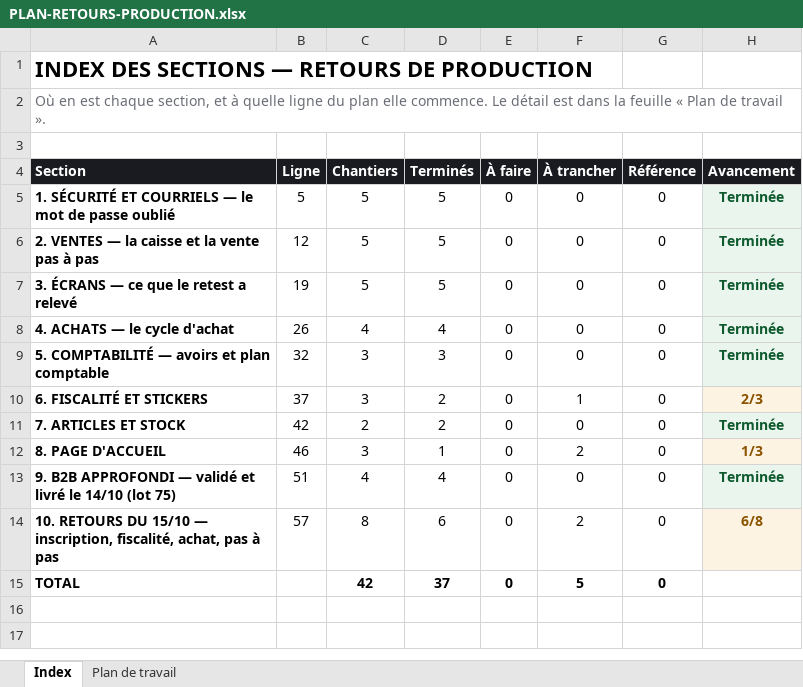
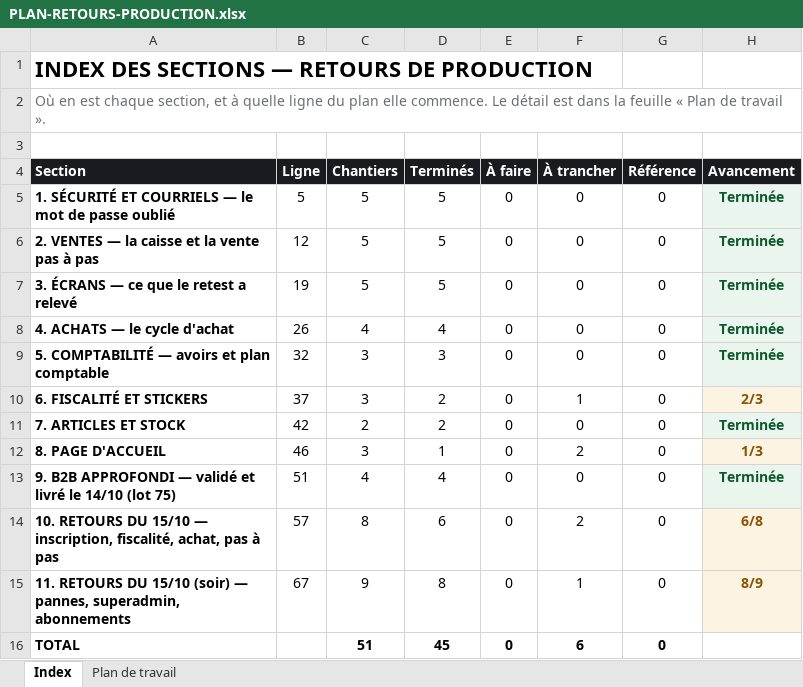
Before and after one commit to IT-dcknowing/Selflow, an Excel workbook: PLAN-RETOURS-PRODUCTION.xlsx, sheet Index, drawn as a sheet; values as stored, in another font and other column widths than the file's, no borders; addresses are those after the commit; the diff names each change by its address in the sheet, - before the commit and + after, or states it on an @@ line.

```diff
--- a/PLAN-RETOURS-PRODUCTION.xlsx (sheet Index)
+++ b/PLAN-RETOURS-PRODUCTION.xlsx (sheet Index)
+row 15: 11. RETOURS DU 15/10 (soir) — pannes, superadmin, abonnements | 67 | 9 | 8 | 0 | 1 | 0 | 8/9
-C16 (Chantiers): 42
+C16 (Chantiers): 51
-D16 (Terminés): 37
+D16 (Terminés): 45
-F16 (À trancher): 5
+F16 (À trancher): 6
```
Also changed, not shown: sheet Plan de travail, 2 other files.
